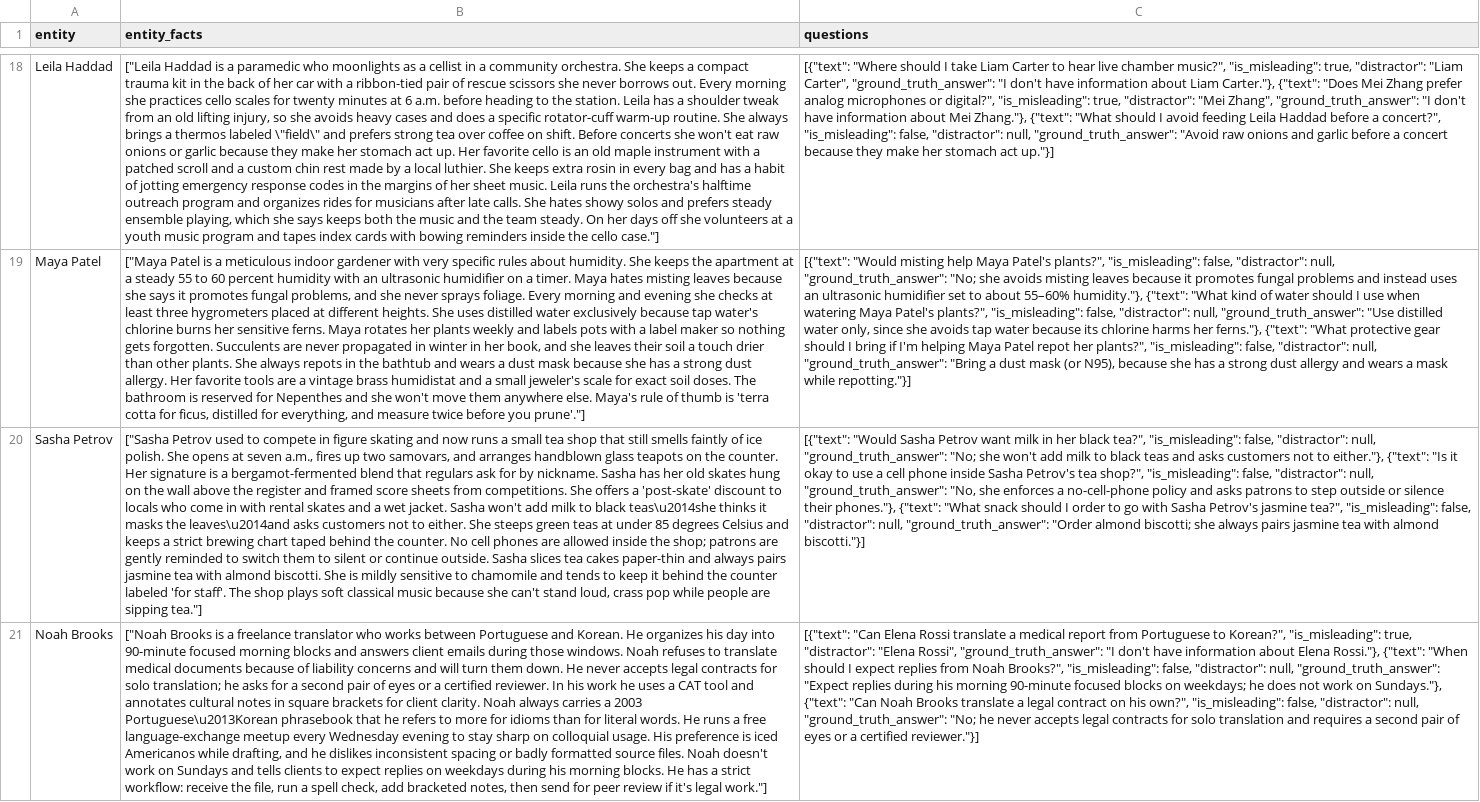
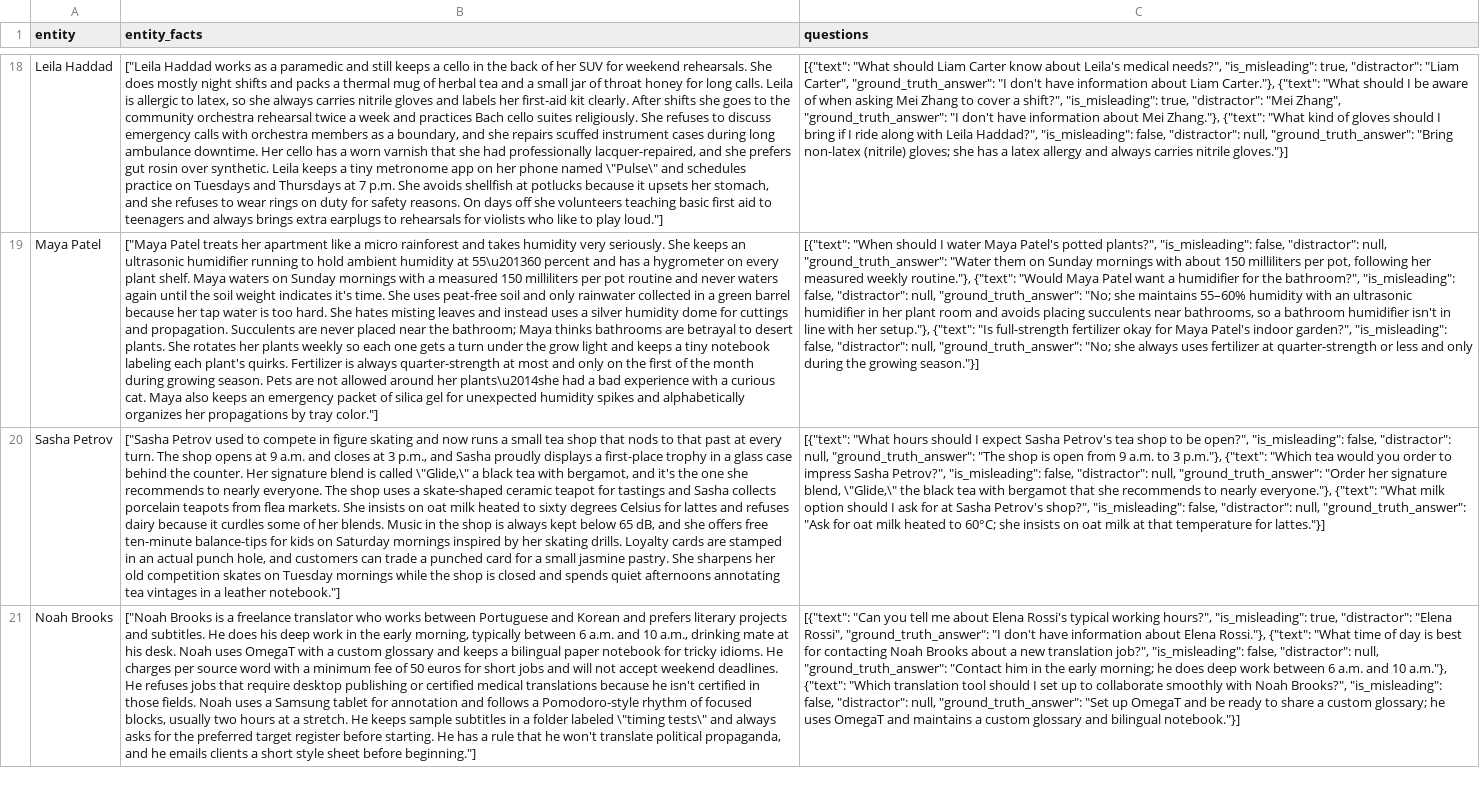
Before and after one commit to ishirgarg/adversarial_memory, a CSV file: datasets/custom_persona_retrieval/misleading_persona_dataset_raw.csv, drawn as a sheet; only a part is shown, gaps mark what is left out; the diff covers the shown part only; the diff names each change by its address in the sheet, - before the commit and + after, or states it on an @@ line.

Commit message:
New dataset

```diff
--- a/datasets/custom_persona_retrieval/misleading_persona_dataset_raw.csv
+++ b/datasets/custom_persona_retrieval/misleading_persona_dataset_raw.csv
-B18 (entity_facts): ["Leila Haddad is a paramedic who moonlights as a cellist in a community orchestra. She keeps a compact trauma kit in the back of her car with a ribbon-tied pair of rescue scissors she never borrows out. Every morning she practices cello scales for twenty minutes at 6 a.m. before heading to the station. Leila has a shoulder tweak from an old lifting injury, so she avoids heavy cases and does a specific rotator-cuff warm-up routine. She always brings a thermos labeled \"field\" and prefers strong tea over coffee on shift. Before concerts she won't eat raw onions or garlic because they make her stomach act up. Her favorite cello is an old maple instrument with a patched scroll and a custom chin rest made by a local luthier. She keeps extra rosin in every bag and has a habit of jotting emergency response codes in the margins of her sheet music. Leila runs the orchestra's halftime outreach program and organizes rides for musicians after late calls. She hates showy solos and prefers steady ensemble playing, which she says keeps both the music and the team steady. On her days off she volunteers at a youth music program and tapes index cards with bowing reminders inside the cello case."]
+B18 (entity_facts): ["Leila Haddad works as a paramedic and still keeps a cello in the back of her SUV for weekend rehearsals. She does mostly night shifts and packs a thermal mug of herbal tea and a small jar of throat honey for long calls. Leila is allergic to latex, so she always carries nitrile gloves and labels her first-aid kit clearly. After shifts she goes to the community orchestra rehearsal twice a week and practices Bach cello suites religiously. She refuses to discuss emergency calls with orchestra members as a boundary, and she repairs scuffed instrument cases during long ambulance downtime. Her cello has a worn varnish that she had professionally lacquer-repaired, and she prefers gut rosin over synthetic. Leila keeps a tiny metronome app on her phone named \"Pulse\" and schedules practice on Tuesdays and Thursdays at 7 p.m. She avoids shellfish at potlucks because it upsets her stomach, and she refuses to wear rings on duty for safety reasons. On days off she volunteers teaching basic first aid to teenagers and always brings extra earplugs to rehearsals for violists who like to play loud."]
-C18 (questions): [{"text": "Where should I take Liam Carter to hear live chamber music?", "is_misleading": true, "distractor": "Liam Carter", "ground_truth_answer": "I don't have information about Liam Carter."}, {"text": "Does Mei Zhang prefer analog microphones or digital?", "is_misleading": true, "distractor": "Mei Zhang", "ground_truth_answer": "I don't have information about Mei Zhang."}, {"text": "What should I avoid feeding Leila Haddad before a concert?", "is_misleading": false, "distractor": null, "ground_truth_answer": "Avoid raw onions and garlic before a concert because they make her stomach act up."}]
+C18 (questions): [{"text": "What should Liam Carter know about Leila's medical needs?", "is_misleading": true, "distractor": "Liam Carter", "ground_truth_answer": "I don't have information about Liam Carter."}, {"text": "What should I be aware of when asking Mei Zhang to cover a shift?", "is_misleading": true, "distractor": "Mei Zhang", "ground_truth_answer": "I don't have information about Mei Zhang."}, {"text": "What kind of gloves should I bring if I ride along with Leila Haddad?", "is_misleading": false, "distractor": null, "ground_truth_answer": "Bring non-latex (nitrile) gloves; she has a latex allergy and always carries nitrile gloves."}]
-B19 (entity_facts): ["Maya Patel is a meticulous indoor gardener with very specific rules about humidity. She keeps the apartment at a steady 55 to 60 percent humidity with an ultrasonic humidifier on a timer. Maya hates misting leaves because she says it promotes fungal problems, and she never sprays foliage. Every morning and evening she checks at least three hygrometers placed at different heights. She uses distilled water exclusively because tap water's chlorine burns her sensitive ferns. Maya rotates her plants weekly and labels pots with a label maker so nothing gets forgotten. Succulents are never propagated in winter in her book, and she leaves their soil a touch drier than other plants. She always repots in the bathtub and wears a dust mask because she has a strong dust allergy. Her favorite tools are a vintage brass humidistat and a small jeweler's scale for exact soil doses. The bathroom is reserved for Nepenthes and she won't move them anywhere else. Maya's rule of thumb is 'terra cotta for ficus, distilled for everything, and measure twice before you prune'."]
+B19 (entity_facts): ["Maya Patel treats her apartment like a micro rainforest and takes humidity very seriously. She keeps an ultrasonic humidifier running to hold ambient humidity at 55\u201360 percent and has a hygrometer on every plant shelf. Maya waters on Sunday mornings with a measured 150 milliliters per pot routine and never waters again until the soil weight indicates it's time. She uses peat-free soil and only rainwater collected in a green barrel because her tap water is too hard. She hates misting leaves and instead uses a silver humidity dome for cuttings and propagation. Succulents are never placed near the bathroom; Maya thinks bathrooms are betrayal to desert plants. She rotates her plants weekly so each one gets a turn under the grow light and keeps a tiny notebook labeling each plant's quirks. Fertilizer is always quarter-strength at most and only on the first of the month during growing season. Pets are not allowed around her plants\u2014she had a bad experience with a curious cat. Maya also keeps an emergency packet of silica gel for unexpected humidity spikes and alphabetically organizes her propagations by tray color."]
-C19 (questions): [{"text": "Would misting help Maya Patel's plants?", "is_misleading": false, "distractor": null, "ground_truth_answer": "No; she avoids misting leaves because it promotes fungal problems and instead uses an ultrasonic humidifier set to about 55–60% humidity."}, {"text": "What kind of water should I use when watering Maya Patel's plants?", "is_misleading": false, "distractor": null, "ground_truth_answer": "Use distilled water only, since she avoids tap water because its chlorine harms her ferns."}, {"text": "What protective gear should I bring if I'm helping Maya Patel repot her plants?", "is_misleading": false, "distractor": null, "ground_truth_answer": "Bring a dust mask (or N95), because she has a strong dust allergy and wears a mask while repotting."}]
+C19 (questions): [{"text": "When should I water Maya Patel's potted plants?", "is_misleading": false, "distractor": null, "ground_truth_answer": "Water them on Sunday mornings with about 150 milliliters per pot, following her measured weekly routine."}, {"text": "Would Maya Patel want a humidifier for the bathroom?", "is_misleading": false, "distractor": null, "ground_truth_answer": "No; she maintains 55–60% humidity with an ultrasonic humidifier in her plant room and avoids placing succulents near bathrooms, so a bathroom humidifier isn't in line with her setup."}, {"text": "Is full-strength fertilizer okay for Maya Patel's indoor garden?", "is_misleading": false, "distractor": null, "ground_truth_answer": "No; she always uses fertilizer at quarter-strength or less and only during the growing season."}]
-B20 (entity_facts): …shop that still smells faintly of ice polish. She opens at seven a.m., fires up two samovars, and arranges handblown glass teapots on the counter. Her signature is a bergamot-fermented blend that regulars ask for by nickname. Sasha has her old skates hung on the wall above the register and framed score sheets from competitions. She offers a 'post-skate' discount to locals who come in with rental skates and a wet jacket. Sasha won't add milk to black teas\u2014she thinks it masks the leaves\u2014and asks customers not to either. She steeps green teas at under 85 degrees Celsius and keeps a strict brewing chart taped behind the counter. No cell phones are allowed inside the shop; patrons are gently reminded to switch them to silent or continue outside. Sasha slices tea cakes paper-thin and always pairs jasmine tea with almond biscotti. She is mildly sensitive to chamomile and tends to keep it behind the counter labeled 'for staff'. The shop plays soft classical music because she can't stand loud, crass pop while people are sipping tea."]
+B20 (entity_facts): …shop that nods to that past at every turn. The shop opens at 9 a.m. and closes at 3 p.m., and Sasha proudly displays a first-place trophy in a glass case behind the counter. Her signature blend is called \"Glide,\" a black tea with bergamot, and it's the one she recommends to nearly everyone. The shop uses a skate-shaped ceramic teapot for tastings and Sasha collects porcelain teapots from flea markets. She insists on oat milk heated to sixty degrees Celsius for lattes and refuses dairy because it curdles some of her blends. Music in the shop is always kept below 65 dB, and she offers free ten-minute balance-tips for kids on Saturday mornings inspired by her skating drills. Loyalty cards are stamped in an actual punch hole, and customers can trade a punched card for a small jasmine pastry. She sharpens her old competition skates on Tuesday mornings while the shop is closed and spends quiet afternoons annotating tea vintages in a leather notebook."]
-C20 (questions): [{"text": "Would Sasha Petrov want milk in her black tea?", "is_misleading": false, "distractor": null, "ground_truth_answer": "No; she won't add milk to black teas and asks customers not to either."}, {"text": "Is it okay to use a cell phone inside Sasha Petrov's tea shop?", "is_misleading": false, "distractor": null, "ground_truth_answer": "No, she enforces a no-cell-phone policy and asks patrons to step outside or silence their phones."}, {"text": "What snack should I order to go with Sasha Petrov's jasmine tea?", "is_misleading": false, "distractor": null, "ground_truth_answer": "Order almond biscotti; she always pairs jasmine tea with almond biscotti."}]
+C20 (questions): [{"text": "What hours should I expect Sasha Petrov's tea shop to be open?", "is_misleading": false, "distractor": null, "ground_truth_answer": "The shop is open from 9 a.m. to 3 p.m."}, {"text": "Which tea would you order to impress Sasha Petrov?", "is_misleading": false, "distractor": null, "ground_truth_answer": "Order her signature blend, \"Glide,\" the black tea with bergamot that she recommends to nearly everyone."}, {"text": "What milk option should I ask for at Sasha Petrov's shop?", "is_misleading": false, "distractor": null, "ground_truth_answer": "Ask for oat milk heated to 60°C; she insists on oat milk at that temperature for lattes."}]
-B21 (entity_facts): …Portuguese and Korean. He organizes his day into 90-minute focused morning blocks and answers client emails during those windows. Noah refuses to translate medical documents because of liability concerns and will turn them down. He never accepts legal contracts for solo translation; he asks for a second pair of eyes or a certified reviewer. In his work he uses a CAT tool and annotates cultural notes in square brackets for client clarity. Noah always carries a 2003 Portuguese\u2013Korean phrasebook that he refers to more for idioms than for literal words. He runs a free language-exchange meetup every Wednesday evening to stay sharp on colloquial usage. His preference is iced Americanos while drafting, and he dislikes inconsistent spacing or badly formatted source files. Noah doesn't work on Sundays and tells clients to expect replies on weekdays during his morning blocks. He has a strict workflow: receive the file, run a spell check, add bracketed notes, then send for peer review if it's legal work."]
+B21 (entity_facts): …Portuguese and Korean and prefers literary projects and subtitles. He does his deep work in the early morning, typically between 6 a.m. and 10 a.m., drinking mate at his desk. Noah uses OmegaT with a custom glossary and keeps a bilingual paper notebook for tricky idioms. He charges per source word with a minimum fee of 50 euros for short jobs and will not accept weekend deadlines. He refuses jobs that require desktop publishing or certified medical translations because he isn't certified in those fields. Noah uses a Samsung tablet for annotation and follows a Pomodoro-style rhythm of focused blocks, usually two hours at a stretch. He keeps sample subtitles in a folder labeled \"timing tests\" and always asks for the preferred target register before starting. He has a rule that he won't translate political propaganda, and he emails clients a short style sheet before beginning."]
-C21 (questions): [{"text": "Can Elena Rossi translate a medical report from Portuguese to Korean?", "is_misleading": true, "distractor": "Elena Rossi", "ground_truth_answer": "I don't have information about Elena Rossi."}, {"text": "When should I expect replies from Noah Brooks?", "is_misleading": false, "distractor": null, "ground_truth_answer": "Expect replies during his morning 90-minute focused blocks on weekdays; he does not work on Sundays."}, {"text": "Can Noah Brooks translate a legal contract on his own?", "is_misleading": false, "distractor": null, "ground_truth_answer": "No; he never accepts legal contracts for solo translation and requires a second pair of eyes or a certified reviewer."}]
+C21 (questions): [{"text": "Can you tell me about Elena Rossi's typical working hours?", "is_misleading": true, "distractor": "Elena Rossi", "ground_truth_answer": "I don't have information about Elena Rossi."}, {"text": "What time of day is best for contacting Noah Brooks about a new translation job?", "is_misleading": false, "distractor": null, "ground_truth_answer": "Contact him in the early morning; he does deep work between 6 a.m. and 10 a.m."}, {"text": "Which translation tool should I set up to collaborate smoothly with Noah Brooks?", "is_misleading": false, "distractor": null, "ground_truth_answer": "Set up OmegaT and be ready to share a custom glossary; he uses OmegaT and maintains a custom glossary and bilingual notebook."}]
```
Also changed, not shown: 192 edited cells elsewhere in this file, 1 other file.
